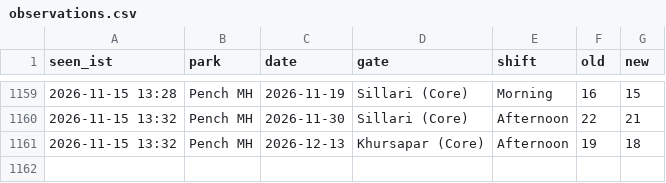
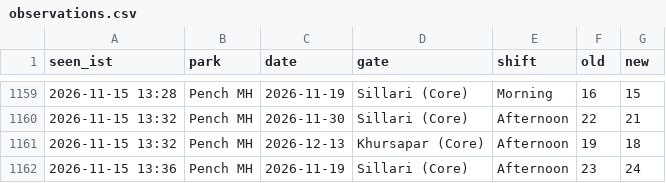
Before and after one commit to tnmytanny/safari-watcher, a CSV file: observations.csv, drawn as a sheet; only a part is shown, gaps mark what is left out.

```diff
--- a/observations.csv
+++ b/observations.csv
@@ -1161 +1161,2 @@ seen_ist,park,date,gate,shift,old,new
 2026-11-15 13:32,Pench MH,2026-12-13,"Khursapar (Core)",Afternoon,19,18
+2026-11-15 13:36,Pench MH,2026-11-19,"Sillari (Core)",Afternoon,23,24
```
Also changed, not shown: 1 other file.
